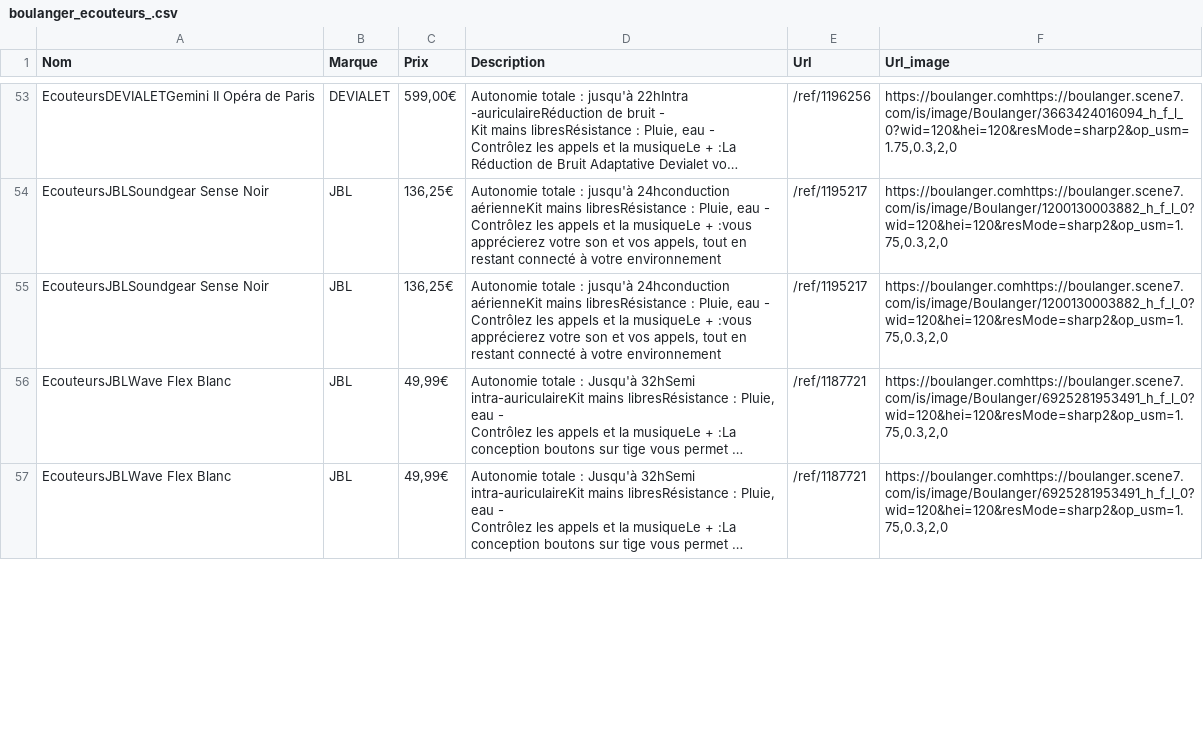
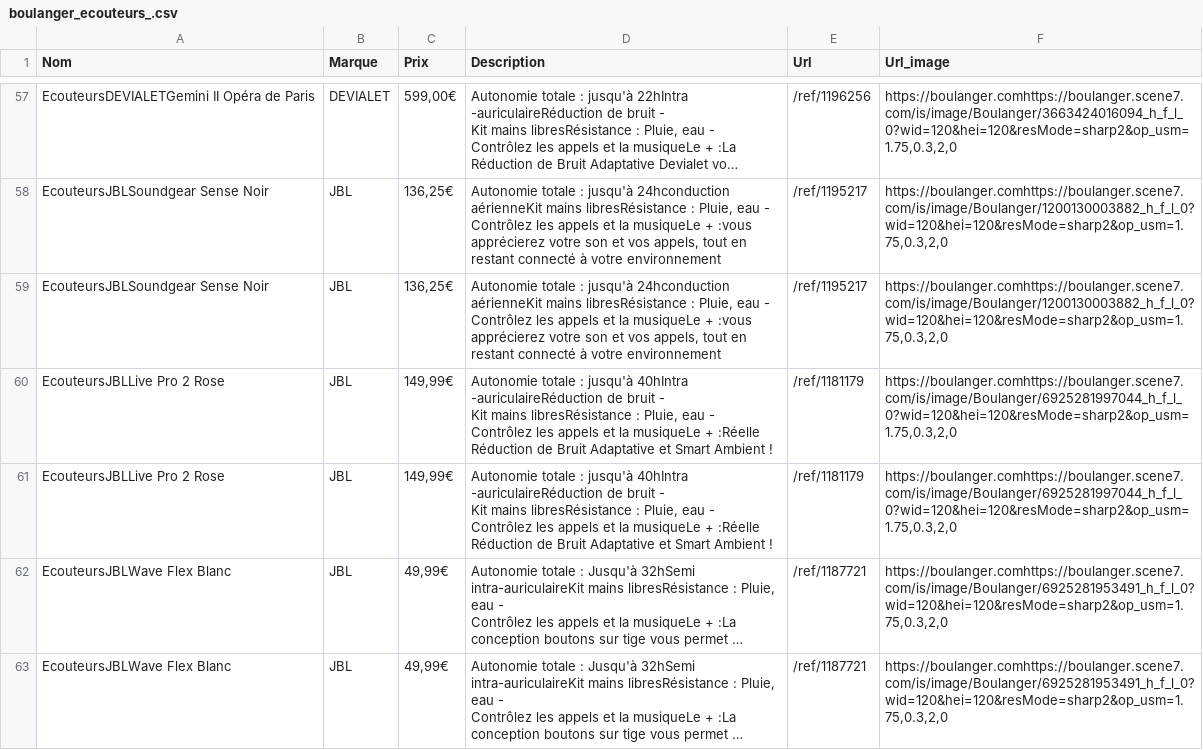
Before and after one commit to francoisbonnisseau/codev-ecaddy, a CSV file: interface/15_05_2024/boulanger_ecouteurs_.csv, drawn as a sheet; only a part is shown, gaps mark what is left out; long unchanged cells end in …; ↵ is a line break in a cell; the diff covers the shown part only; the diff names each change by its address in the sheet, - before the commit and + after, or states it on an @@ line.

```diff
--- a/interface/15_05_2024/boulanger_ecouteurs_.csv
+++ b/interface/15_05_2024/boulanger_ecouteurs_.csv
+row 60: EcouteursJBLLive Pro 2 Rose | JBL | 149,99€ | Autonomie totale : jusqu'à 40hIntra -auriculaireRéduction de bruit - ↵ Kit mains libresRésistance : Pluie, eau - ↵ Contrôlez les appels et la musiqueLe + :Réelle Réduction de Bruit Adaptative et Smart Ambient ! | /ref/1181179 | https://boulanger.comhttps://boulanger.scene7.com/is/image/Boulanger/6925281997044_h_f_l_0?wid=120&hei=120&resMode=sharp2&op_usm=1.75,0.3,2,0
+row 61: EcouteursJBLLive Pro 2 Rose | JBL | 149,99€ | Autonomie totale : jusqu'à 40hIntra -auriculaireRéduction de bruit - ↵ Kit mains libresRésistance : Pluie, eau - ↵ Contrôlez les appels et la musiqueLe + :Réelle Réduction de Bruit Adaptative et Smart Ambient ! | /ref/1181179 | https://boulanger.comhttps://boulanger.scene7.com/is/image/Boulanger/6925281997044_h_f_l_0?wid=120&hei=120&resMode=sharp2&op_usm=1.75,0.3,2,0
```
Also changed, not shown: 6 added rows, 8 removed rows, 6 moved rows and 2 edited cells elsewhere in this file, 9 other files.
